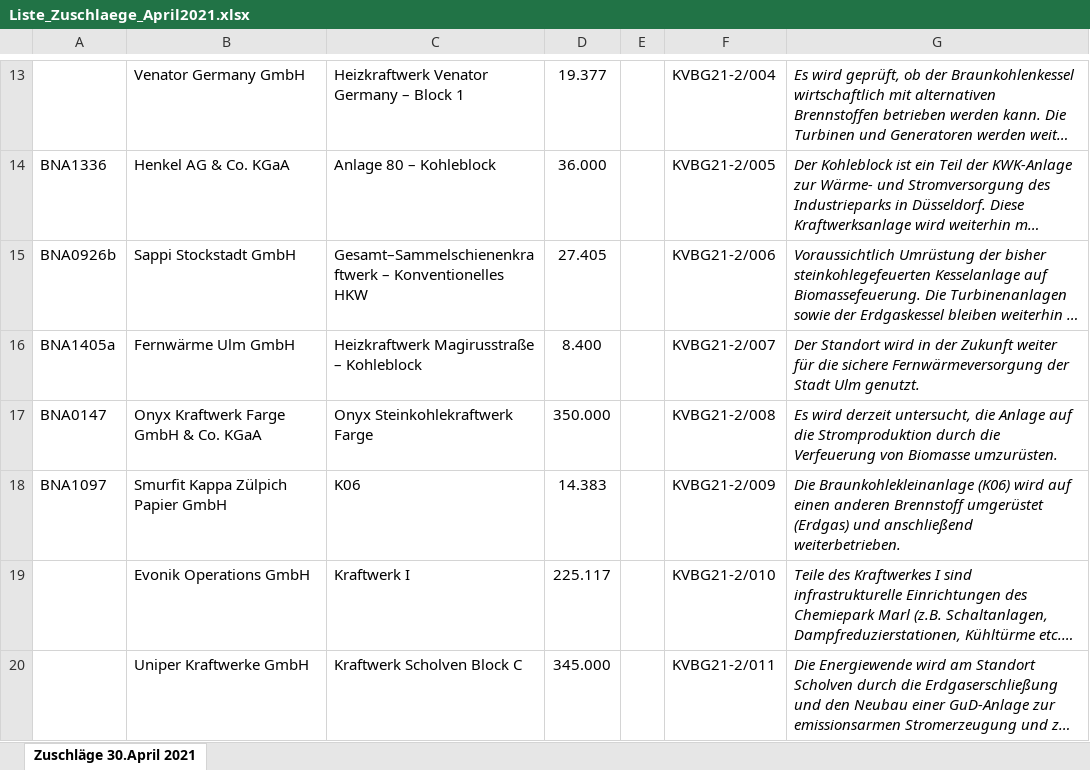
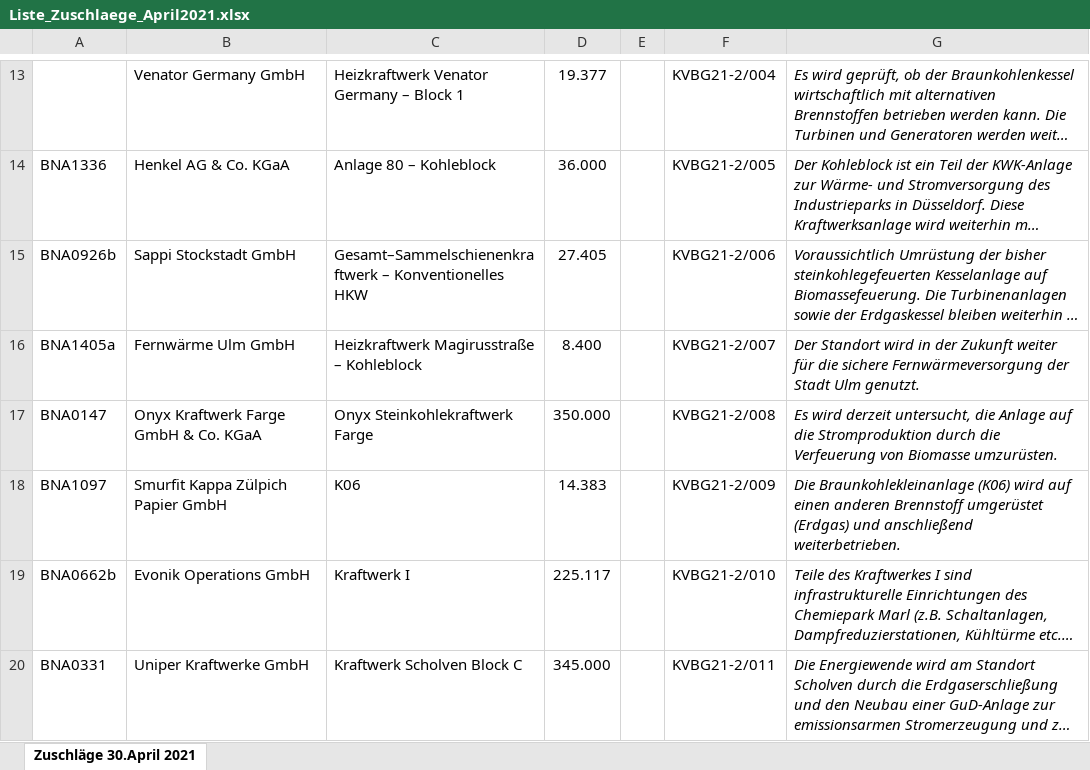
Before and after one commit to pommes-public/pommesdata, an Excel workbook: raw_data_input/powerplants_public/Liste_Zuschlaege_April2021.xlsx, sheet Zuschläge 30.April 2021, drawn as a sheet; only a part is shown, gaps mark what is left out; long unchanged cells end in …; values as stored, in another font and other column widths than the file's, no borders; charts and pictures and table styles not drawn; the diff names each change by its address in the sheet, - before the commit and + after, or states it on an @@ line.

```diff
--- a/raw_data_input/powerplants_public/Liste_Zuschlaege_April2021.xlsx (sheet Zuschläge 30.April 2021)
+++ b/raw_data_input/powerplants_public/Liste_Zuschlaege_April2021.xlsx (sheet Zuschläge 30.April 2021)
-A19: (empty)
+A19: BNA0662b
-A20: (empty)
+A20: BNA0331
```
Also changed, not shown: raw_data_input/powerplants_public/Liste_Zuschlaege_Oktober2021.xlsx, 1 other file.
